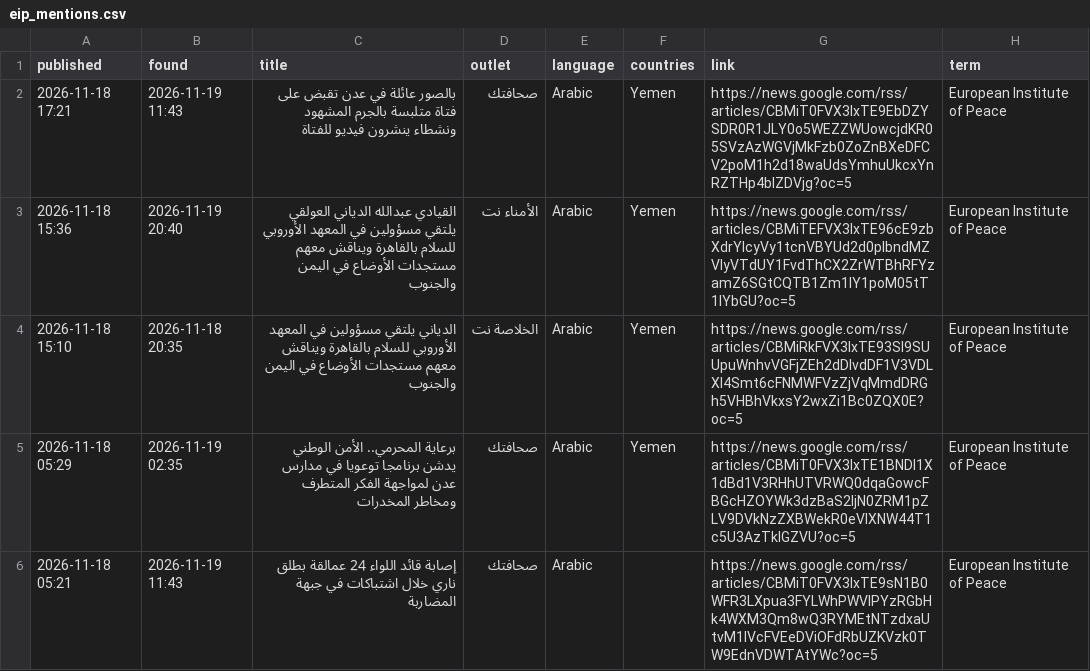
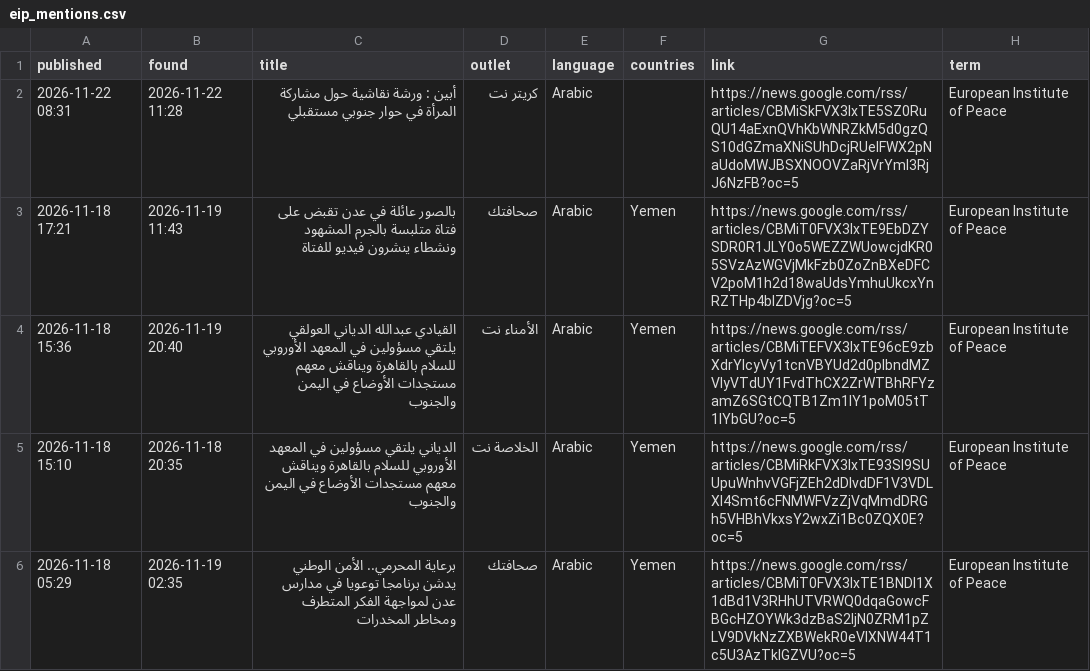
Before and after one commit to zfprentice/conflict-media-monitor, a CSV file: data/eip_mentions.csv, drawn as a sheet; only a part is shown; the shorter side is filled out with more unchanged rows.

```diff
--- a/data/eip_mentions.csv
+++ b/data/eip_mentions.csv
@@ -1,2 +1,3 @@
 published,found,title,outlet,language,countries,link,term
+2026-11-22 08:31,2026-11-22 11:28,أبين : ورشة نقاشية حول مشاركة المرأة في حوار جنوبي مستقبلي,كريتر نت,Arabic,,https://news.google.com/rss/articles/CBMiSkFVX3lxTE5SZ0RuQU14aExnQVhKbWNRZkM5d0gzQS10dGZmaXNiSUhDcjRUelFWX2pNaUdoMWJBSXNOOVZaRjVrYmI3RjJ6NzFB?oc=5,European Institute of Peace
 2026-11-18 17:21,2026-11-19 11:43,بالصور عائلة في عدن تقبض على فتاة متلبسة بالجرم المشهود ونشطاء ينشرون فيديو للفتاة,صحافتك,Arabic,Yemen,https://news.google.com/rss/articles/CBMiT0FVX3lxTE9EbDZYSDR0R1JLY0o5WEZZWUowcjdKR05SVzAzWGVjMkFzb0ZoZnBXeDFCV2poM1h2d18waUdsYmhuUkcxYnRZTHp4blZDVjg?oc=5,European Institute of Peace
```
Also changed, not shown: data/daily.csv, 5 other files.
